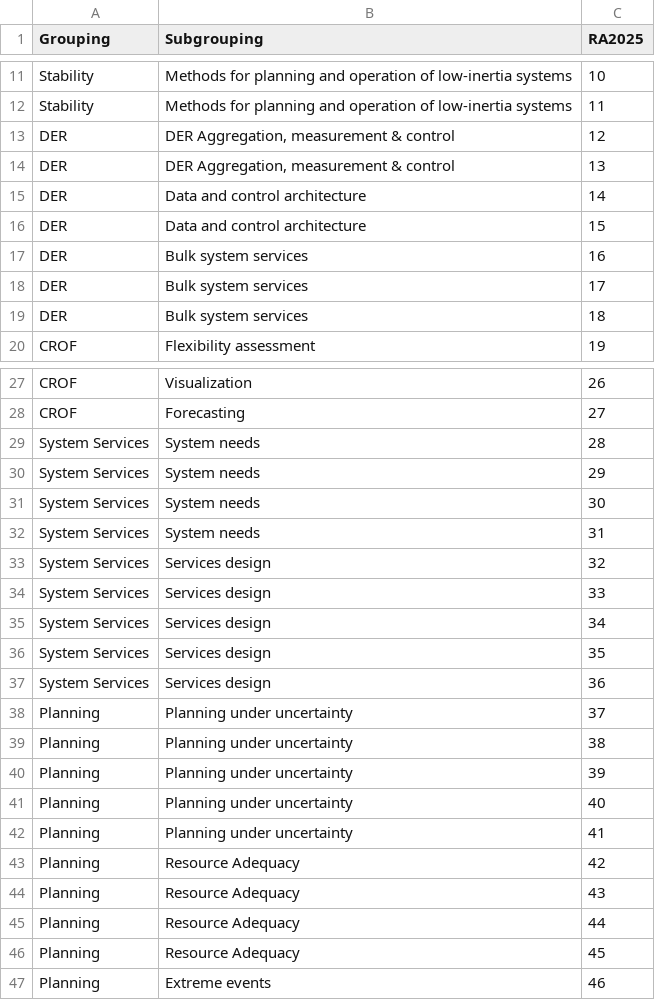
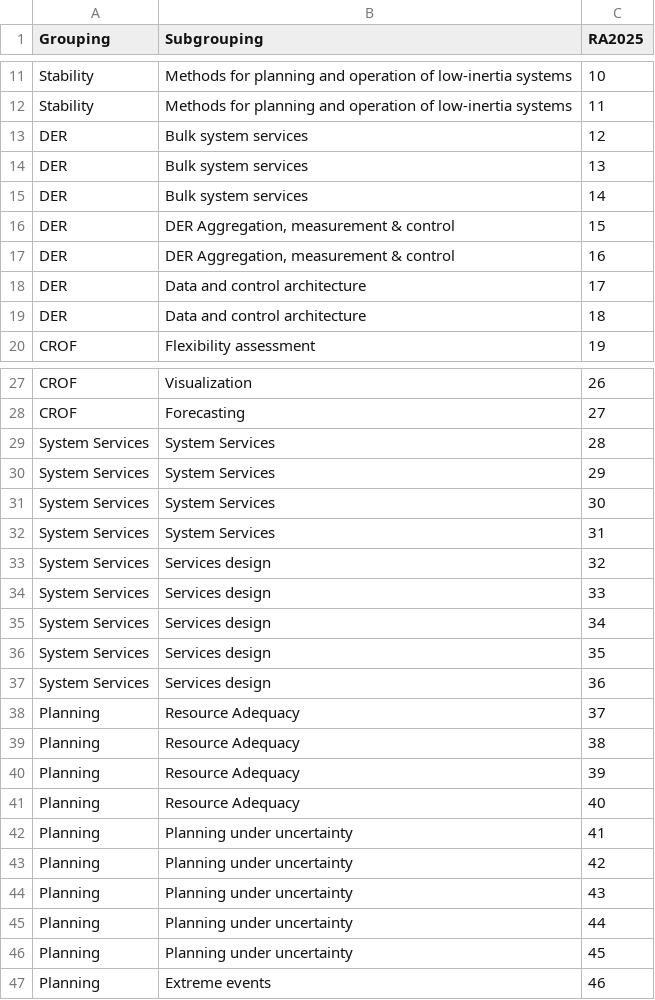
Before and after one commit to pigalleg/article-classifier, a CSV file: data/processed/ra_grouping_ra2025.csv, drawn as a sheet; only a part is shown, gaps mark what is left out.

```diff
--- a/data/processed/ra_grouping_ra2025.csv
+++ b/data/processed/ra_grouping_ra2025.csv
@@ -12,9 +12,9 @@ Stability,Methods for planning and operation of low-inertia systems,10
 Stability,Methods for planning and operation of low-inertia systems,11
-DER,"DER Aggregation, measurement & control",12
-DER,"DER Aggregation, measurement & control",13
-DER,Data and control architecture,14
-DER,Data and control architecture,15
-DER,Bulk system services,16
-DER,Bulk system services,17
-DER,Bulk system services,18
+DER,Bulk system services,12
+DER,Bulk system services,13
+DER,Bulk system services,14
+DER,"DER Aggregation, measurement & control",15
+DER,"DER Aggregation, measurement & control",16
+DER,Data and control architecture,17
+DER,Data and control architecture,18
 CROF,Flexibility assessment,19
@@ -28,6 +28,6 @@ CROF,Visualization,26
 CROF,Forecasting,27
-System Services,System needs,28
-System Services,System needs,29
-System Services,System needs,30
-System Services,System needs,31
+System Services,System Services,28
+System Services,System Services,29
+System Services,System Services,30
+System Services,System Services,31
 System Services,Services design,32
@@ -37,11 +37,11 @@ System Services,Services design,35
 System Services,Services design,36
-Planning,Planning under uncertainty,37
-Planning,Planning under uncertainty,38
-Planning,Planning under uncertainty,39
-Planning,Planning under uncertainty,40
+Planning,Resource Adequacy,37
+Planning,Resource Adequacy,38
+Planning,Resource Adequacy,39
+Planning,Resource Adequacy,40
 Planning,Planning under uncertainty,41
-Planning,Resource Adequacy,42
-Planning,Resource Adequacy,43
-Planning,Resource Adequacy,44
-Planning,Resource Adequacy,45
+Planning,Planning under uncertainty,42
+Planning,Planning under uncertainty,43
+Planning,Planning under uncertainty,44
+Planning,Planning under uncertainty,45
 Planning,Extreme events,46
```
Also changed, not shown: 11 other files.
